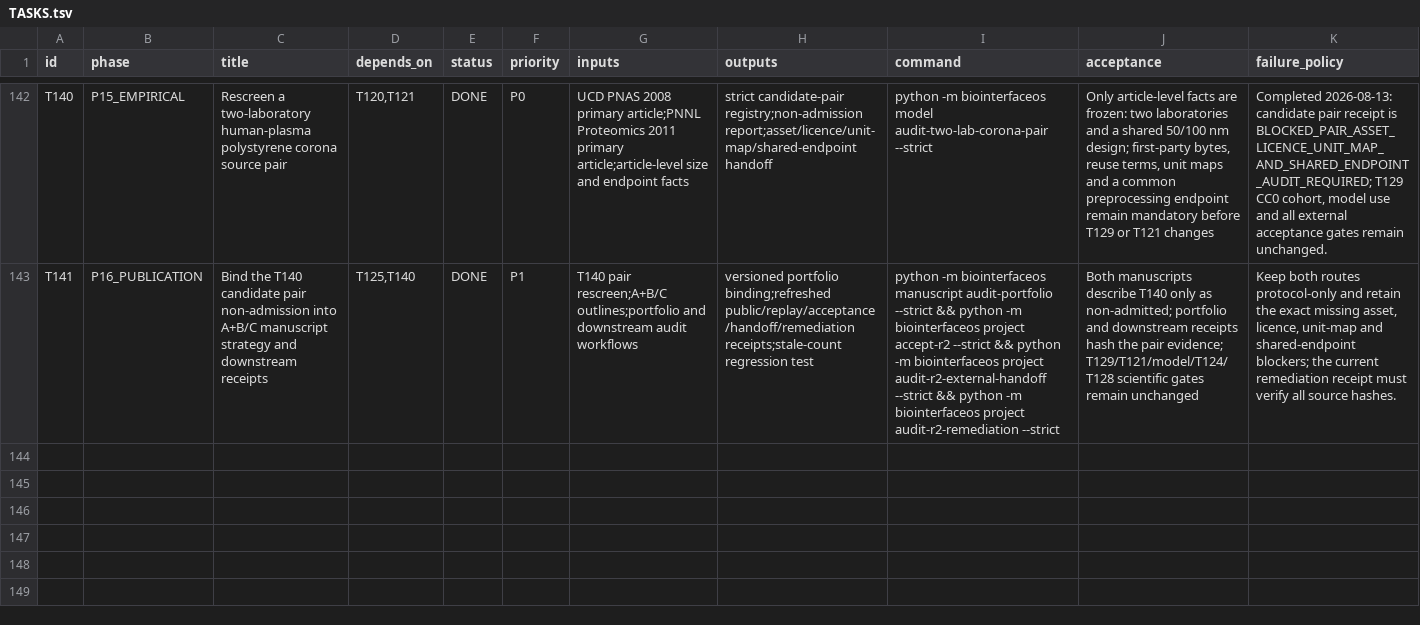
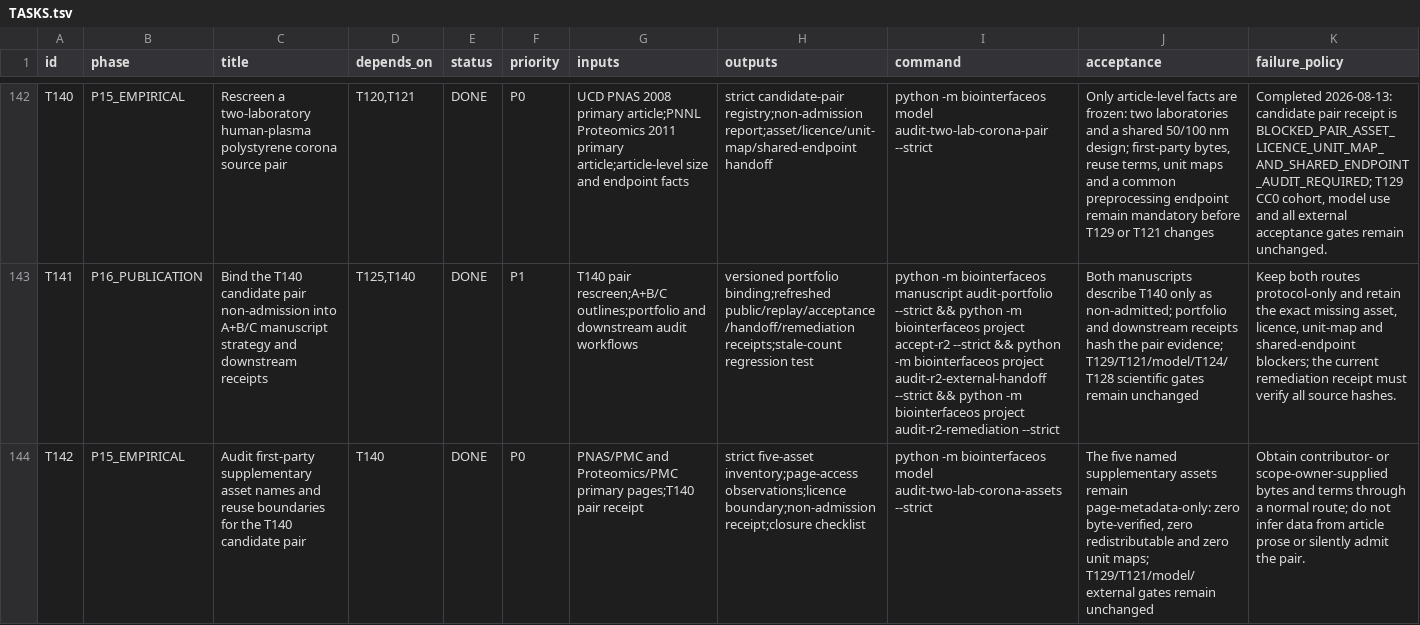
Before and after one commit to ahvsjags/BioInterfaceOS, a TSV file: TASKS.tsv, drawn as a sheet; only a part is shown, gaps mark what is left out; the diff names each change by its address in the sheet, - before the commit and + after, or states it on an @@ line.

Commit message:
Audit T140 supplementary asset boundaries

```diff
--- a/TASKS.tsv
+++ b/TASKS.tsv
+row 144: T142 | P15_EMPIRICAL | Audit first-party supplementary asset names and reuse boundaries for the T140 candidate pair | T140 | DONE | P0 | PNAS/PMC and Proteomics/PMC primary pages;T140 pair receipt | strict five-asset inventory;page-access observations;licence boundary;non-admission receipt;closure checklist | python -m biointerfaceos model audit-two-lab-corona-assets --strict | The five named supplementary assets remain page-metadata-only: zero byte-verified, zero redistributable and zero unit maps; T129/T121/model/external gates remain unchanged | Obtain contributor- or scope-owner-supplied bytes and terms through a normal route; do not infer data from article prose or silently admit the pair.
```
Also changed, not shown: 10 other files.
